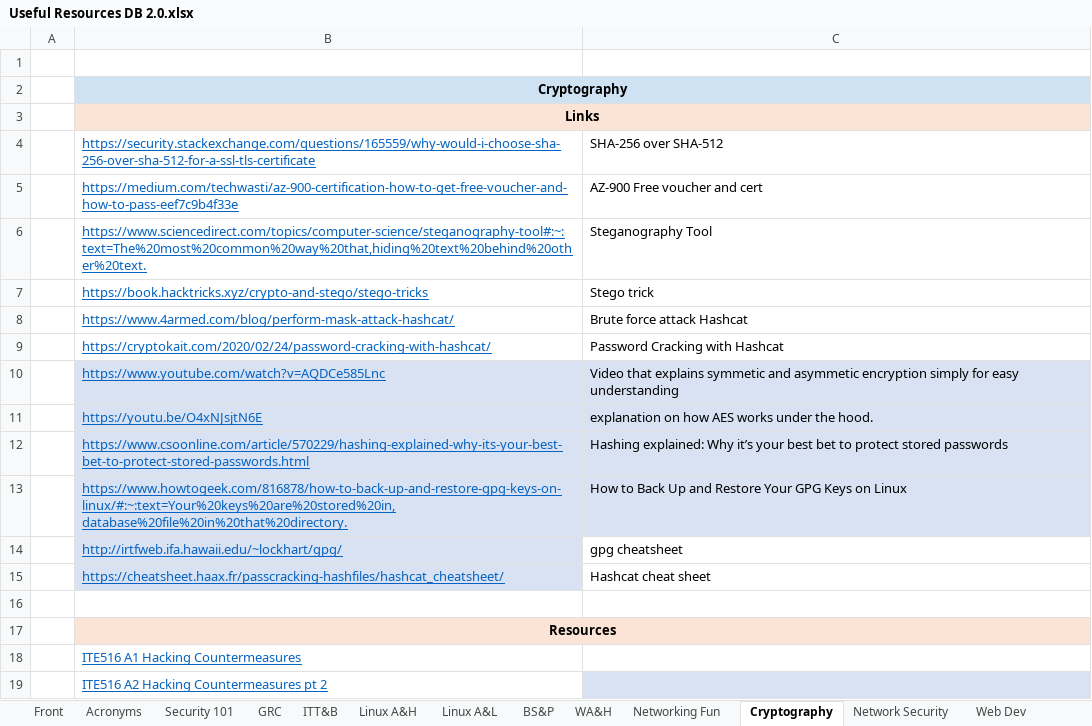
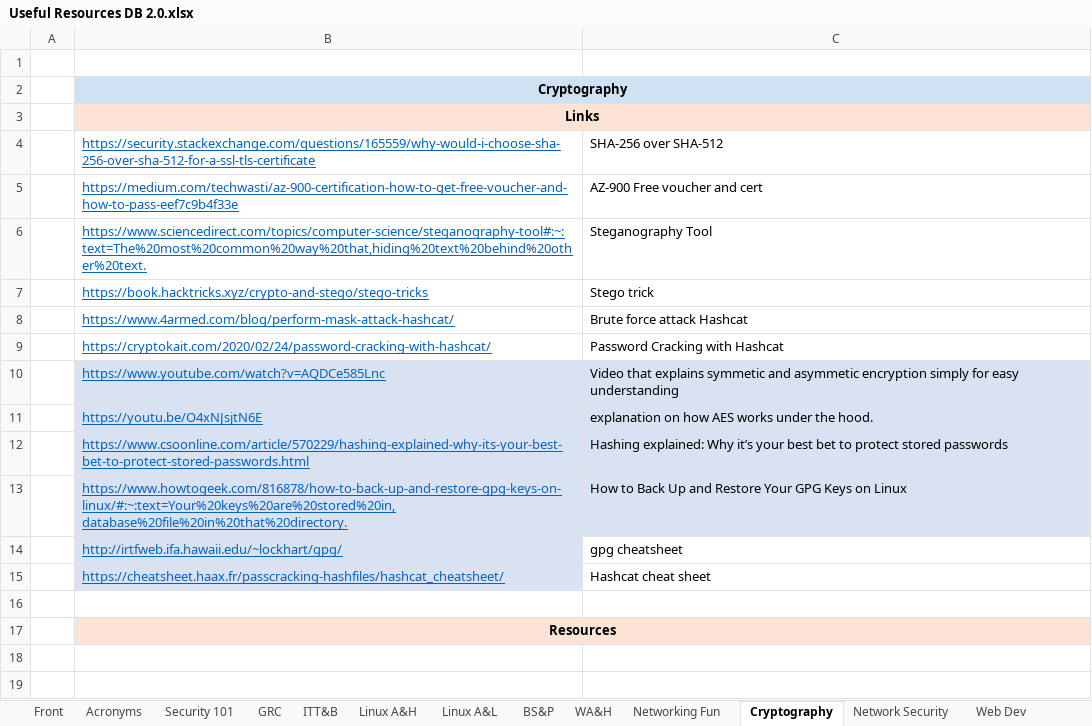
Before and after one commit to Mendawgs/Bootcamp, an Excel workbook: Useful Resources/Useful Resources DB 2.0.xlsx, sheet Cryptography, drawn as a sheet; values as stored, in another font and other column widths than the file's, no borders; charts and pictures and table styles not drawn; the diff names each change by its address in the sheet, - before the commit and + after, or states it on an @@ line.

```diff
--- a/Useful Resources/Useful Resources DB 2.0.xlsx (sheet Cryptography)
+++ b/Useful Resources/Useful Resources DB 2.0.xlsx (sheet Cryptography)
-row 18:  | ITE516 A1 Hacking Countermeasures
-row 19:  | ITE516 A2 Hacking Countermeasures pt 2
```
Also changed, not shown: sheet GRC, sheet Security 101, sheet Linux A&H, sheet Digi Forensics, sheet Web V&H, charts or pictures, 41 other files.
